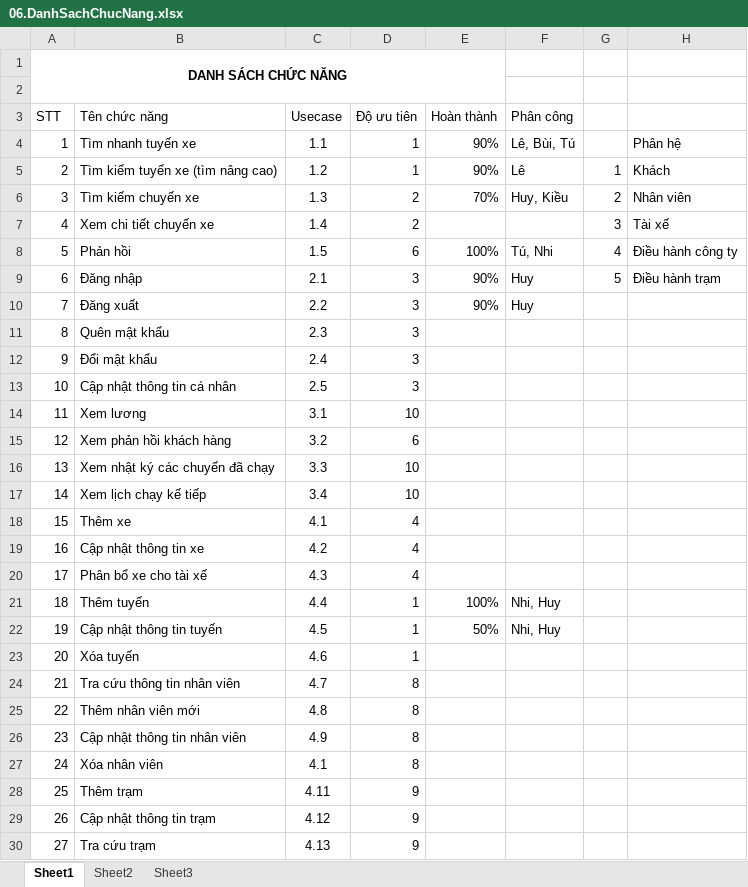
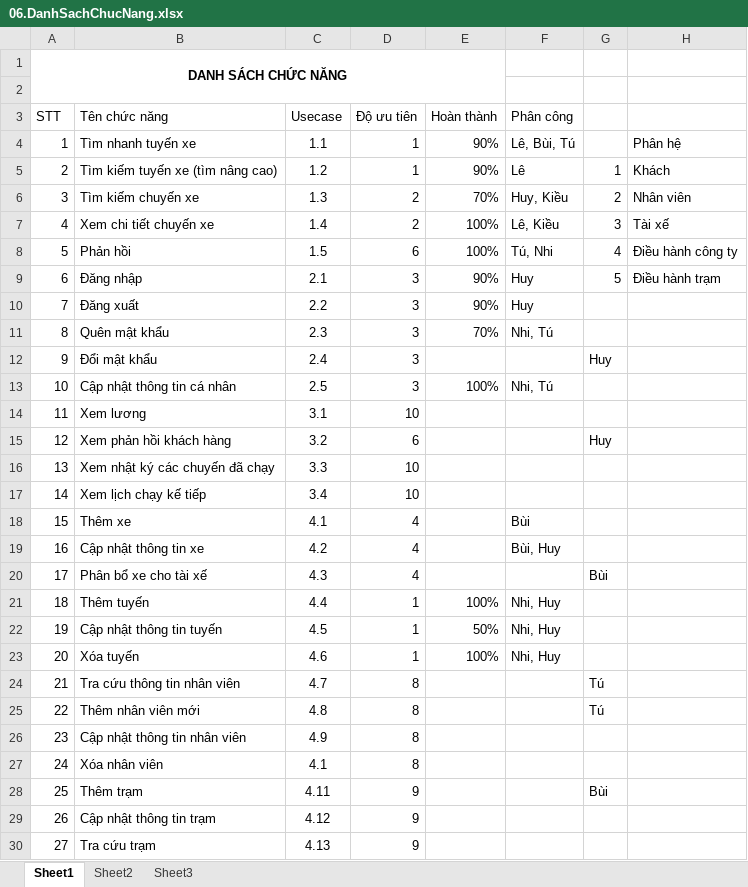
Before and after one commit to dragonlong206/genius-ptudweb, an Excel workbook: 01.Requirement/06.DanhSachChucNang.xlsx, sheet Sheet1, drawn as a sheet; only a part is shown; values as stored, in another font and other column widths than the file's, no borders; conditional formats and table styles not drawn; the diff covers the shown part only; the diff names each change by its address in the sheet, - before the commit and + after, or states it on an @@ line.

Commit message:
Phân công 27/12

```diff
--- a/01.Requirement/06.DanhSachChucNang.xlsx (sheet Sheet1)
+++ b/01.Requirement/06.DanhSachChucNang.xlsx (sheet Sheet1)
-E7 (Hoàn thành): (empty)
+E7 (Hoàn thành): 100%
-F7 (Phân công): (empty)
+F7 (Phân công): Lê, Kiều
-E11 (Hoàn thành): (empty)
+E11 (Hoàn thành): 70%
-F11 (Phân công): (empty)
+F11 (Phân công): Nhi, Tú
-G12: (empty)
+G12: Huy
-E13 (Hoàn thành): (empty)
+E13 (Hoàn thành): 100%
-F13 (Phân công): (empty)
+F13 (Phân công): Nhi, Tú
-G15: (empty)
+G15: Huy
-F18 (Phân công): (empty)
+F18 (Phân công): Bùi
-F19 (Phân công): (empty)
+F19 (Phân công): Bùi, Huy
-G20: (empty)
+G20: Bùi
-E23 (Hoàn thành): (empty)
+E23 (Hoàn thành): 100%
-F23 (Phân công): (empty)
+F23 (Phân công): Nhi, Huy
-G24:G25: (empty)
+G24:G25: Tú
-G28: (empty)
+G28: Bùi
```
Also changed, not shown: 11 edited cells elsewhere in this sheet.
